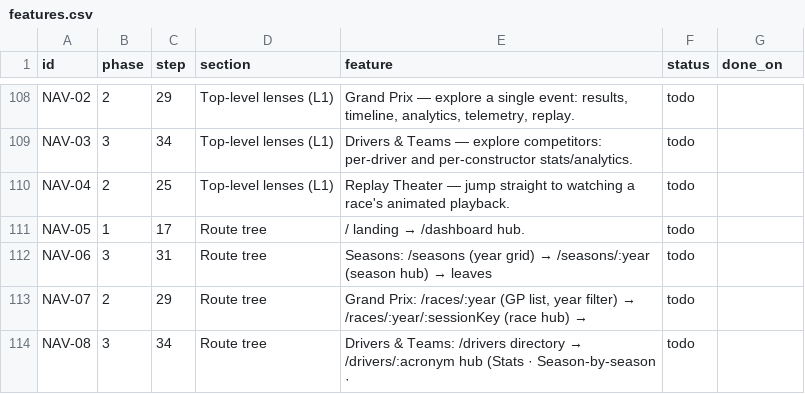
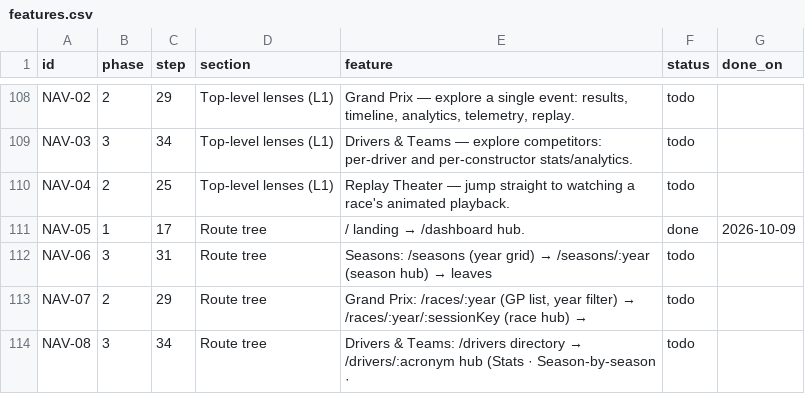
Before and after one commit to Michalkassa/telemetrix, a CSV file: features.csv, drawn as a sheet; only a part is shown, gaps mark what is left out.

```diff
--- a/features.csv
+++ b/features.csv
@@ -110,3 +110,3 @@ NAV-03,3,34,Top-level lenses (L1),Drivers & Teams — explore competitors: per-d
 NAV-04,2,25,Top-level lenses (L1),Replay Theater — jump straight to watching a race's animated playback.,todo,
-NAV-05,1,17,Route tree,/ landing → /dashboard hub.,todo,
+NAV-05,1,17,Route tree,/ landing → /dashboard hub.,done,2026-10-09
 NAV-06,3,31,Route tree,Seasons: /seasons (year grid) → /seasons/:year (season hub) → leaves,todo,
```
Also changed, not shown: 15 other files.
